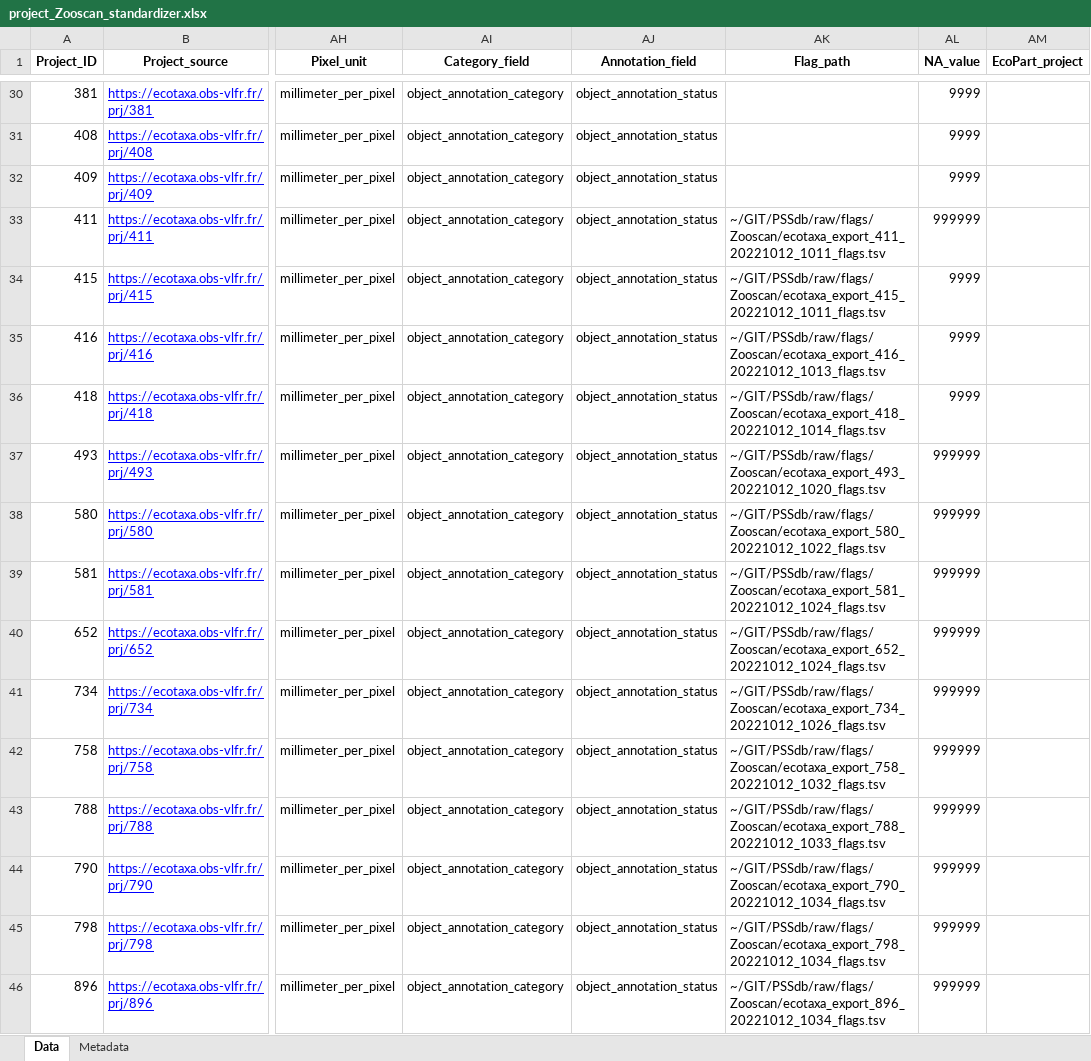
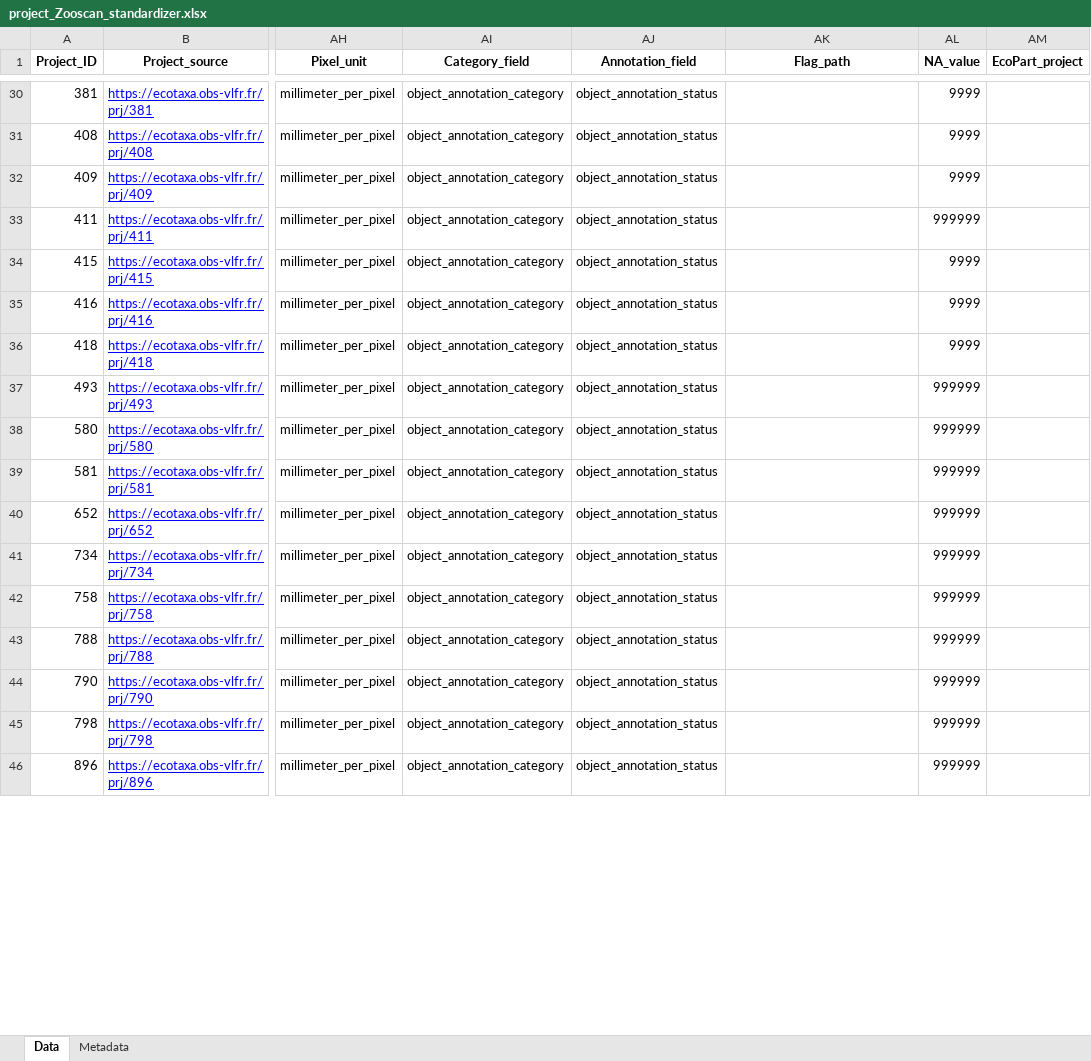
Before and after one commit to jessluo/PSSdb, an Excel workbook: raw/project_Zooscan_standardizer.xlsx, sheet Data, drawn as a sheet; only a part is shown, gaps mark what is left out; values as stored, in another font and other column widths than the file's, no borders; the diff covers the shown part only; the diff names each change by its address in the sheet, - before the commit and + after, or states it on an @@ line.

Commit message:
Fixing flag report bugs

```diff
--- a/raw/project_Zooscan_standardizer.xlsx (sheet Data)
+++ b/raw/project_Zooscan_standardizer.xlsx (sheet Data)
-AK33 (Flag_path): ~/GIT/PSSdb/raw/flags/Zooscan/ecotaxa_export_411_20221012_1011_flags.tsv
+AK33 (Flag_path): (empty)
-AK34 (Flag_path): ~/GIT/PSSdb/raw/flags/Zooscan/ecotaxa_export_415_20221012_1011_flags.tsv
+AK34 (Flag_path): (empty)
-AK35 (Flag_path): ~/GIT/PSSdb/raw/flags/Zooscan/ecotaxa_export_416_20221012_1013_flags.tsv
+AK35 (Flag_path): (empty)
-AK36 (Flag_path): ~/GIT/PSSdb/raw/flags/Zooscan/ecotaxa_export_418_20221012_1014_flags.tsv
+AK36 (Flag_path): (empty)
-AK37 (Flag_path): ~/GIT/PSSdb/raw/flags/Zooscan/ecotaxa_export_493_20221012_1020_flags.tsv
+AK37 (Flag_path): (empty)
-AK38 (Flag_path): ~/GIT/PSSdb/raw/flags/Zooscan/ecotaxa_export_580_20221012_1022_flags.tsv
+AK38 (Flag_path): (empty)
-AK39 (Flag_path): ~/GIT/PSSdb/raw/flags/Zooscan/ecotaxa_export_581_20221012_1024_flags.tsv
+AK39 (Flag_path): (empty)
-AK40 (Flag_path): ~/GIT/PSSdb/raw/flags/Zooscan/ecotaxa_export_652_20221012_1024_flags.tsv
+AK40 (Flag_path): (empty)
-AK41 (Flag_path): ~/GIT/PSSdb/raw/flags/Zooscan/ecotaxa_export_734_20221012_1026_flags.tsv
+AK41 (Flag_path): (empty)
-AK42 (Flag_path): ~/GIT/PSSdb/raw/flags/Zooscan/ecotaxa_export_758_20221012_1032_flags.tsv
+AK42 (Flag_path): (empty)
-AK43 (Flag_path): ~/GIT/PSSdb/raw/flags/Zooscan/ecotaxa_export_788_20221012_1033_flags.tsv
+AK43 (Flag_path): (empty)
-AK44 (Flag_path): ~/GIT/PSSdb/raw/flags/Zooscan/ecotaxa_export_790_20221012_1034_flags.tsv
+AK44 (Flag_path): (empty)
-AK45 (Flag_path): ~/GIT/PSSdb/raw/flags/Zooscan/ecotaxa_export_798_20221012_1034_flags.tsv
+AK45 (Flag_path): (empty)
-AK46 (Flag_path): ~/GIT/PSSdb/raw/flags/Zooscan/ecotaxa_export_896_20221012_1034_flags.tsv
+AK46 (Flag_path): (empty)
```
Also changed, not shown: 68 edited cells elsewhere in this sheet, raw/project_IFCB_standardizer.xlsx, raw/project_UVP_standardizer.xlsx, 2 other files.
